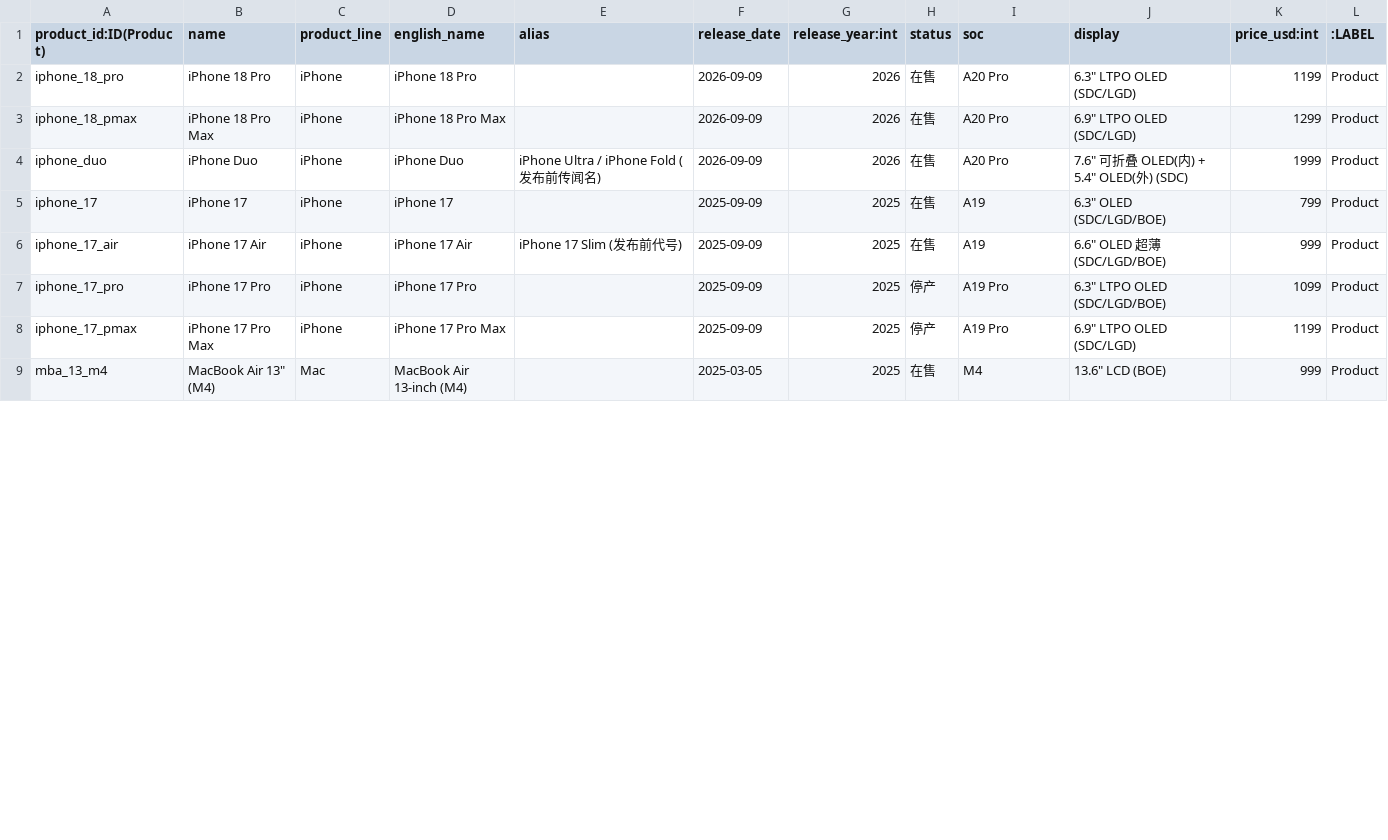
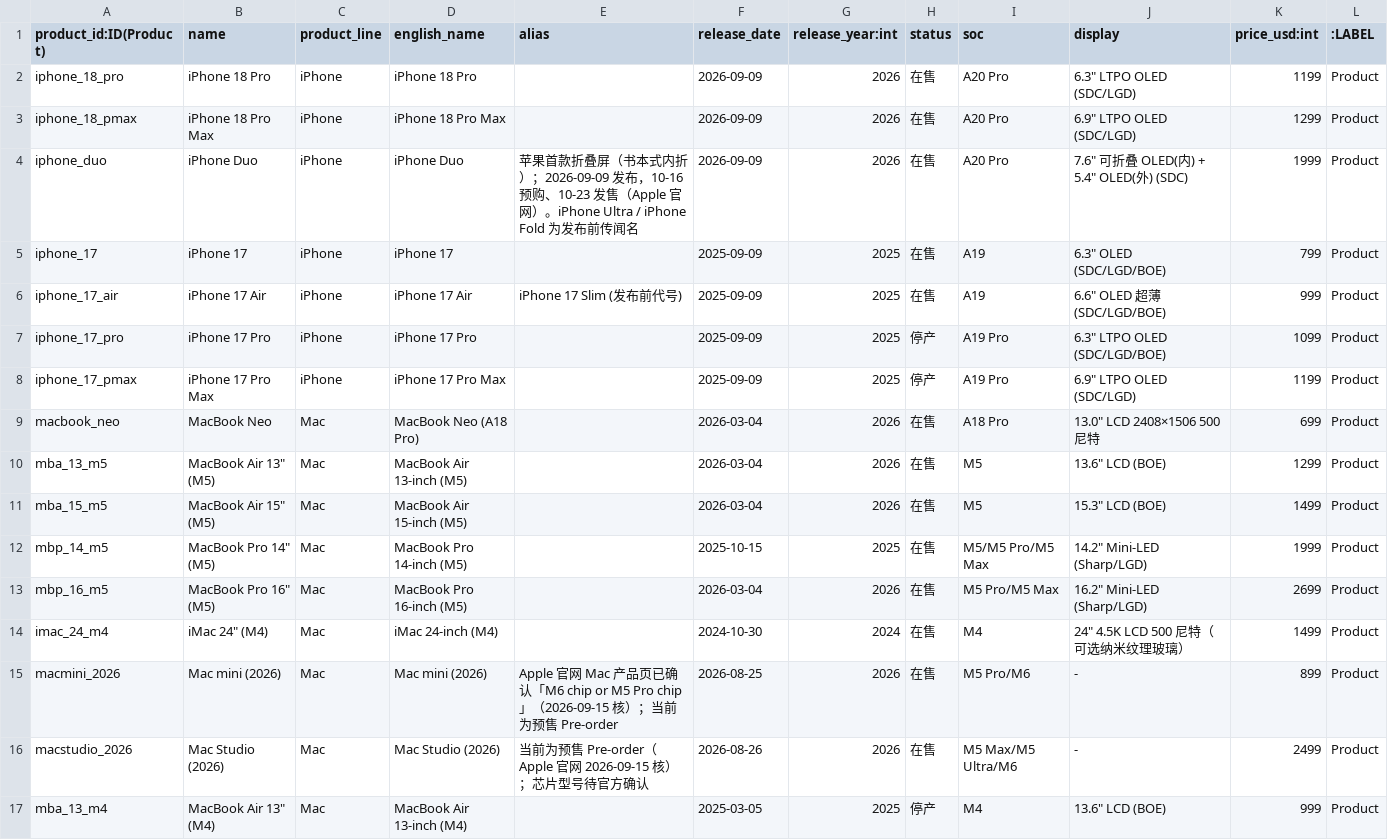
Before and after one commit to Coolgiserz/apple-chain-graph, a CSV file: data/neo4j/products.csv, drawn as a sheet; only a part is shown; the diff covers the shown part only.

Commit message:
feat(data): 补齐 12 款产品型号并修正 14 项与官网不符字段
依据 Apple 官网（产品列表页/技术规格页/Newsroom）逐项核实，补齐图谱
缺失在售机型，并修正与官网不符的字段。

新增 12 款（34 → 46）：
- Mac：MacBook Neo（$699，A18 Pro）、MacBook Air 13" (M5)、
  Mac mini (2026)、Mac Studio (2026)
- iPad：iPad Pro 11"/13" (M5)、iPad Air 11"/13" (M4)、iPad mini (A17 Pro)
- Wearable：Apple Watch Series 11/Ultra 3（转停产）、Series 12/Ultra 4
- iPhone：iPhone Duo（首款书本式内折折叠屏，10-23 发售）

修正 14 项：
- iMac 24" (M4) 仍在售，起售价由 $1,299 上调至 $1,499
- M4 世代 MacBook Pro / MacBook Air 转停产
- Apple Watch Series 11 / Ultra 3 被新一代取代，转停产
- iPad Air M4、iPad (A16)、iPad mini 起价按官网在售价更新
- 删除已从官网产品线移除的 Mac Pro

两条结构性发现：
- MacBook Neo 是苹果产品线首次出现的「Neo」命名（手机芯 A18 Pro 下放
  Mac 入门线，$699）
- Mac Pro 已整体从官网产品线消失，无继任机型

证据等级披露（不改 schema，先显式说明）：
- USES_COMPONENT 边由产品线 BOM 模板（PHONE_COMP / MAC_COMP / PAD_COMP）
  套用生成，source 统一为 techinsights/ifixit，表示 BOM 结构参照行业拆解，
  不等同于逐型号拆解实证；2025–2026 新机型尤其如此
- meta.source 补充「产品列表页（在售价与在售机型）」口径

单价标注口径：官网在售价为硬证据；13 英寸 iPad 未单列价，按同代
11→13 英寸 $300 价差结构推断并在 alias 标注待核。

data/apple_supply_chain.json 与 data/neo4j/*.csv 由 scripts/generate.py
重跑生成，产物与本提交一致（构建幂等已验证）。

```diff
--- a/data/neo4j/products.csv
+++ b/data/neo4j/products.csv
@@ -3,3 +3,3 @@ iphone_18_pro,iPhone 18 Pro,iPhone,iPhone 18 Pro,,2026-09-09,2026,在售,A20 Pro
 iphone_18_pmax,iPhone 18 Pro Max,iPhone,iPhone 18 Pro Max,,2026-09-09,2026,在售,A20 Pro,"6.9"" LTPO OLED (SDC/LGD)",1299,Product
-iphone_duo,iPhone Duo,iPhone,iPhone Duo,iPhone Ultra / iPhone Fold (发布前传闻名),2026-09-09,2026,在售,A20 Pro,"7.6"" 可折叠 OLED(内) + 5.4"" OLED(外) (SDC)",1999,Product
+iphone_duo,iPhone Duo,iPhone,iPhone Duo,苹果首款折叠屏（书本式内折）；2026-09-09 发布，10-16 预购、10-23 发售（Apple 官网）。iPhone Ultra / iPhone Fold 为发布前传闻名,2026-09-09,2026,在售,A20 Pro,"7.6"" 可折叠 OLED(内) + 5.4"" OLED(外) (SDC)",1999,Product
 iphone_17,iPhone 17,iPhone,iPhone 17,,2025-09-09,2025,在售,A19,"6.3"" OLED (SDC/LGD/BOE)",799,Product
@@ -8,2 +8,10 @@ iphone_17_pro,iPhone 17 Pro,iPhone,iPhone 17 Pro,,2025-09-09,2025,停产,A19 Pro
 iphone_17_pmax,iPhone 17 Pro Max,iPhone,iPhone 17 Pro Max,,2025-09-09,2025,停产,A19 Pro,"6.9"" LTPO OLED (SDC/LGD)",1199,Product
-mba_13_m4,"MacBook Air 13"" (M4)",Mac,MacBook Air 13-inch (M4),,2025-03-05,2025,在售,M4,"13.6"" LCD (BOE)",999,Product
+macbook_neo,MacBook Neo,Mac,MacBook Neo (A18 Pro),,2026-03-04,2026,在售,A18 Pro,"13.0"" LCD 2408×1506 500 尼特",699,Product
+mba_13_m5,"MacBook Air 13"" (M5)",Mac,MacBook Air 13-inch (M5),,2026-03-04,2026,在售,M5,"13.6"" LCD (BOE)",1299,Product
+mba_15_m5,"MacBook Air 15"" (M5)",Mac,MacBook Air 15-inch (M5),,2026-03-04,2026,在售,M5,"15.3"" LCD (BOE)",1499,Product
+mbp_14_m5,"MacBook Pro 14"" (M5)",Mac,MacBook Pro 14-inch (M5),,2025-10-15,2025,在售,M5/M5 Pro/M5 Max,"14.2"" Mini-LED (Sharp/LGD)",1999,Product
+mbp_16_m5,"MacBook Pro 16"" (M5)",Mac,MacBook Pro 16-inch (M5),,2026-03-04,2026,在售,M5 Pro/M5 Max,"16.2"" Mini-LED (Sharp/LGD)",2699,Product
+imac_24_m4,"iMac 24"" (M4)",Mac,iMac 24-inch (M4),,2024-10-30,2024,在售,M4,"24"" 4.5K LCD 500 尼特（可选纳米纹理玻璃）",1499,Product
+macmini_2026,Mac mini (2026),Mac,Mac mini (2026),Apple 官网 Mac 产品页已确认「M6 chip or M5 Pro chip」（2026-09-15 核）；当前为预售 Pre-order,2026-08-25,2026,在售,M5 Pro/M6,-,899,Product
+macstudio_2026,Mac Studio (2026),Mac,Mac Studio (2026),当前为预售 Pre-order（Apple 官网 2026-09-15 核）；芯片型号待官方确认,2026-08-26,2026,在售,M5 Max/M5 Ultra/M6,-,2499,Product
+mba_13_m4,"MacBook Air 13"" (M4)",Mac,MacBook Air 13-inch (M4),,2025-03-05,2025,停产,M4,"13.6"" LCD (BOE)",999,Product
```
Also changed, not shown: 5 added rows, 1 removed row and 26 edited cells elsewhere in this file, data/neo4j/rel_product_assembly.csv, 3 other files.
